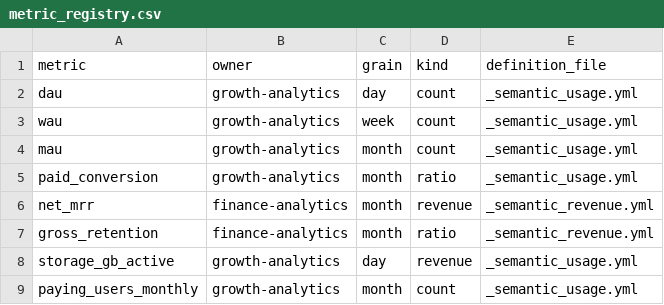
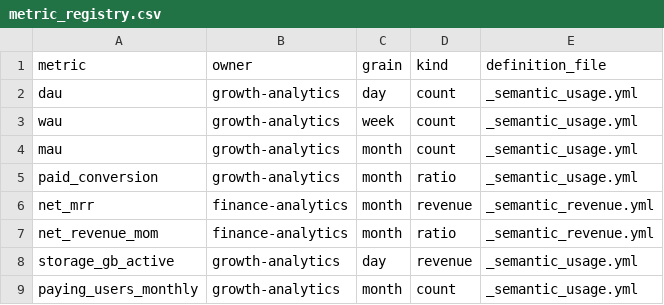
Before and after one commit to jabrunin001/certified-metrics-framework, a CSV file: seeds/metric_registry.csv, drawn as a sheet.

```diff
--- a/seeds/metric_registry.csv
+++ b/seeds/metric_registry.csv
@@ -6,3 +6,3 @@ paid_conversion,growth-analytics,month,ratio,_semantic_usage.yml
 net_mrr,finance-analytics,month,revenue,_semantic_revenue.yml
-gross_retention,finance-analytics,month,ratio,_semantic_revenue.yml
+net_revenue_mom,finance-analytics,month,ratio,_semantic_revenue.yml
 storage_gb_active,growth-analytics,day,revenue,_semantic_usage.yml
```
Also changed, not shown: 4 other files.
